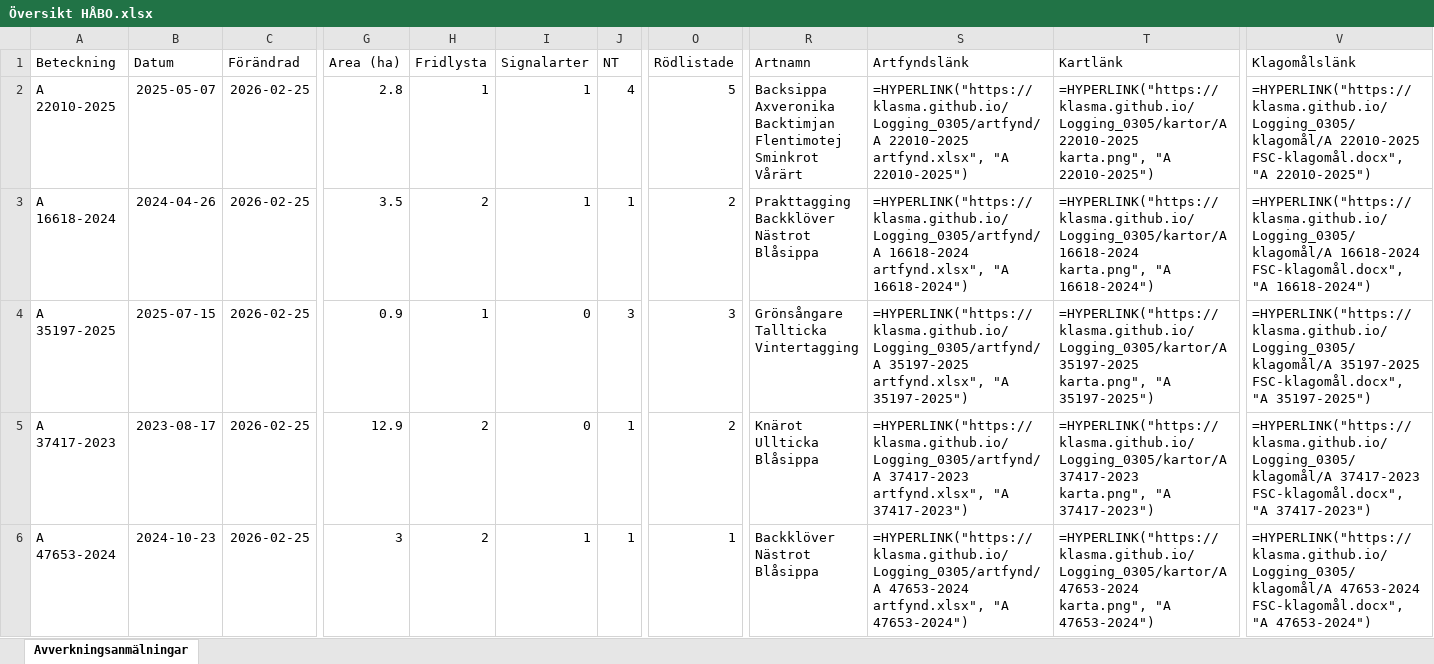
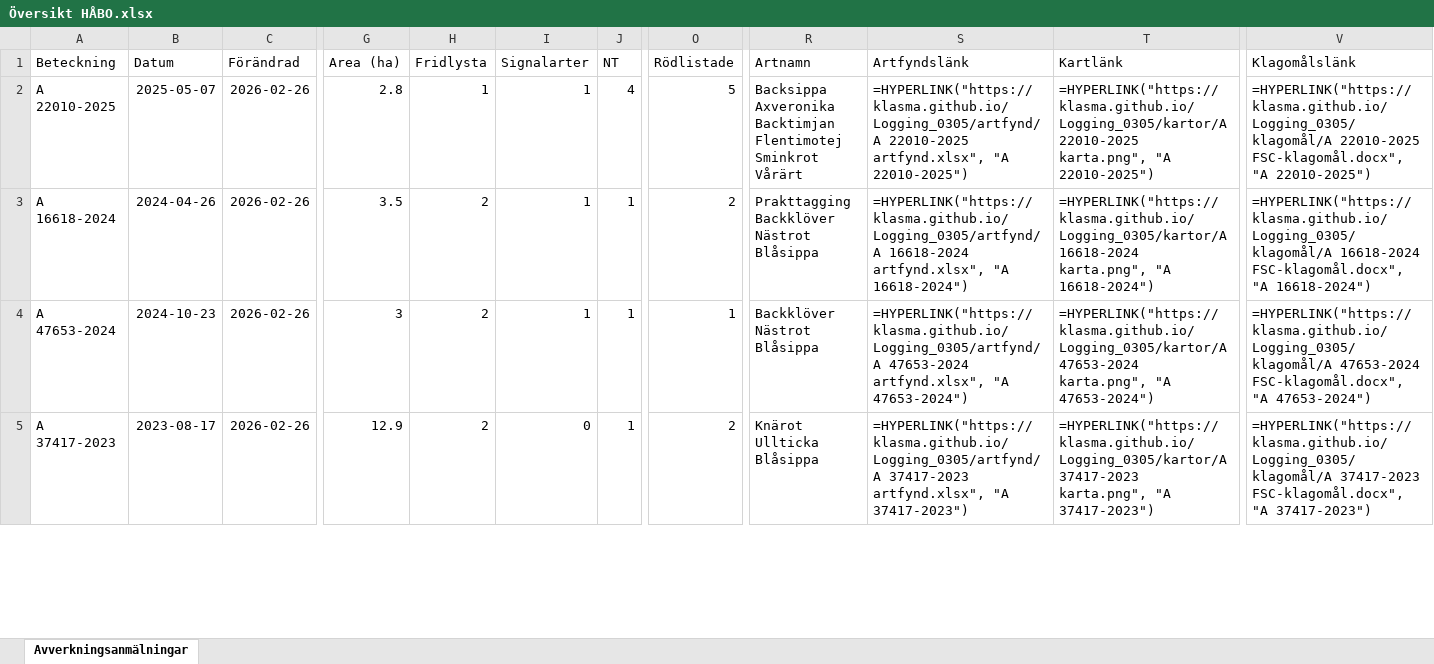
Before and after one commit to klasma/Logging_0305, an Excel workbook: Översikt HÅBO.xlsx, sheet Avverkningsanmälningar, drawn as a sheet; only a part is shown, gaps mark what is left out; values as stored, in another font and other column widths than the file's, no borders; formulas without a stored value are shown as written; removed rows and columns are numbered as before the commit, all else as after; rows hold the shown columns only; ↵ is a line break in a cell; the diff covers the shown part only; the diff names each change by its address in the sheet, - before the commit and + after, or states it on an @@ line.

```diff
--- a/Översikt HÅBO.xlsx (sheet Avverkningsanmälningar)
+++ b/Översikt HÅBO.xlsx (sheet Avverkningsanmälningar)
-C2:C5 (Förändrad): 2026-02-25
+C2:C5 (Förändrad): 2026-02-26
-A4 (Beteckning): A 35197-2025
+A4 (Beteckning): A 47653-2024
-B4 (Datum): 2025-07-15
+B4 (Datum): 2024-10-23
-G4 (Area (ha)): 0.9
+G4 (Area (ha)): 3
-H4 (Fridlysta): 1
+H4 (Fridlysta): 2
-I4 (Signalarter): 0
+I4 (Signalarter): 1
-J4 (NT): 3
+J4 (NT): 1
-O4 (Rödlistade): 3
+O4 (Rödlistade): 1
-R4 (Artnamn): Grönsångare ↵ Tallticka ↵ Vintertagging
+R4 (Artnamn): Backklöver ↵ Nästrot ↵ Blåsippa
-S4 (Artfyndslänk): =HYPERLINK("https://klasma.github.io/Logging_0305/artfynd/A 35197-2025 artfynd.xlsx", "A 35197-2025")
+S4 (Artfyndslänk): =HYPERLINK("https://klasma.github.io/Logging_0305/artfynd/A 47653-2024 artfynd.xlsx", "A 47653-2024")
-T4 (Kartlänk): =HYPERLINK("https://klasma.github.io/Logging_0305/kartor/A 35197-2025 karta.png", "A 35197-2025")
+T4 (Kartlänk): =HYPERLINK("https://klasma.github.io/Logging_0305/kartor/A 47653-2024 karta.png", "A 47653-2024")
-V4 (Klagomålslänk): =HYPERLINK("https://klasma.github.io/Logging_0305/klagomål/A 35197-2025 FSC-klagomål.docx", "A 35197-2025")
+V4 (Klagomålslänk): =HYPERLINK("https://klasma.github.io/Logging_0305/klagomål/A 47653-2024 FSC-klagomål.docx", "A 47653-2024")
-row 6: A 47653-2024 | 2024-10-23 | 2026-02-25 | 3 | 2 | 1 | 1 | 1 | Backklöver ↵ Nästrot ↵ Blåsippa | =HYPERLINK("https://klasma.github.io/Logging_0305/artfynd/A 47653-2024 artfynd.xlsx", "A 47653-2024") | =HYPERLINK("https://klasma.github.io/Logging_0305/kartor/A 47653-2024 karta.png", "A 47653-2024") | =HYPERLINK("https://klasma.github.io/Logging_0305/klagomål/A 47653-2024 FSC-klagomål.docx", "A 47653-2024")
```
Also changed, not shown: 6 added rows, 5 removed rows and 49 edited cells elsewhere in this sheet, artfynd/A 16618-2024 artfynd.xlsx, artfynd/A 35197-2025 artfynd.xlsx, 55 other files.
